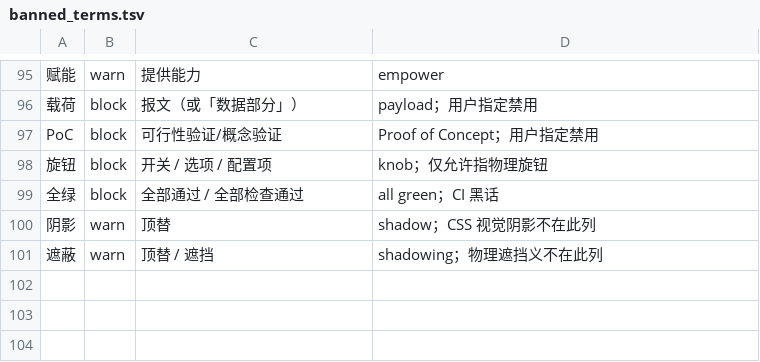
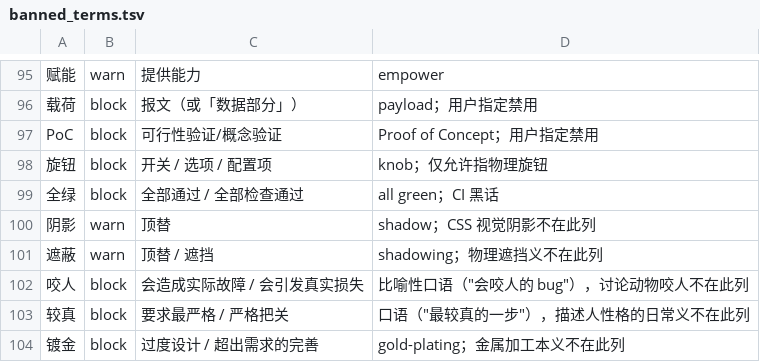
Before and after one commit to sanjusss/shuorenhua, a TSV file: data/banned_terms.tsv, drawn as a sheet; only a part is shown, gaps mark what is left out; the diff names each change by its address in the sheet, - before the commit and + after, or states it on an @@ line.

Commit message:
词表新增 咬人、较真、镀金

```diff
--- a/data/banned_terms.tsv
+++ b/data/banned_terms.tsv
+row 102: 咬人 | block | 会造成实际故障 / 会引发真实损失 | 比喻性口语（"会咬人的 bug"），讨论动物咬人不在此列
+row 103: 较真 | block | 要求最严格 / 严格把关 | 口语（"最较真的一步"），描述人性格的日常义不在此列
+row 104: 镀金 | block | 过度设计 / 超出需求的完善 | gold-plating；金属加工本义不在此列
```
